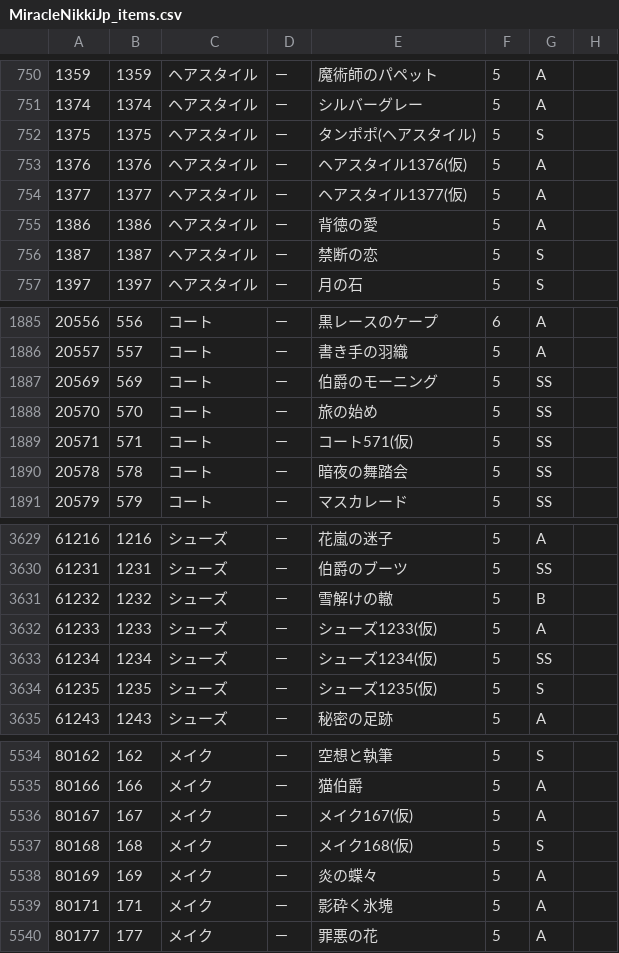
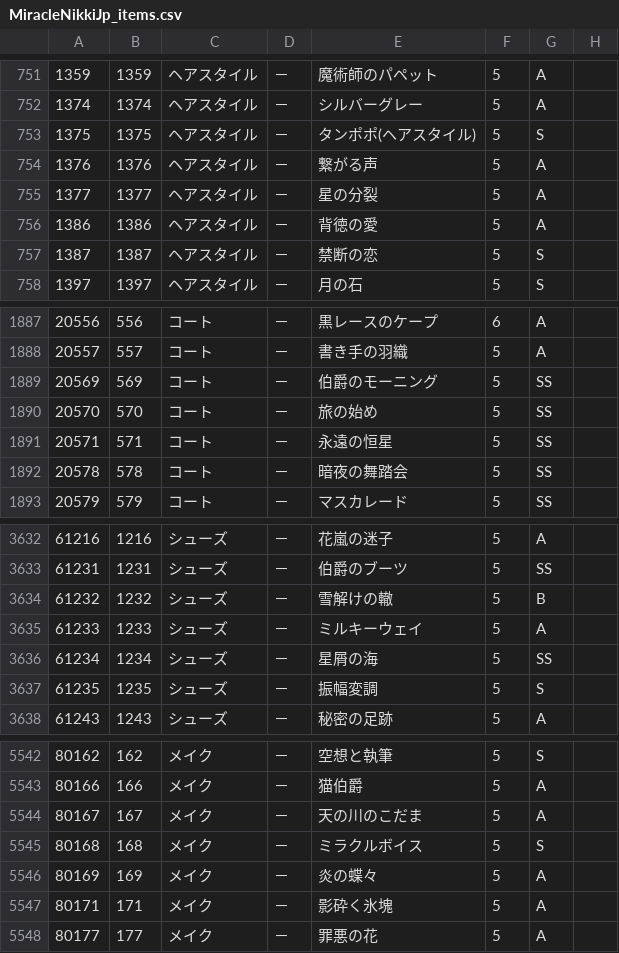
Before and after one commit to ShTair/MiracleNikkiJp_items, a CSV file: MiracleNikkiJp_items.csv, drawn as a sheet; only a part is shown, gaps mark what is left out; addresses are those after the commit; the diff covers the shown part only; the diff names each change by its address in the sheet, - before the commit and + after, or states it on an @@ line.

```diff
--- a/MiracleNikkiJp_items.csv
+++ b/MiracleNikkiJp_items.csv
-E754: ヘアスタイル1376(仮)
+E754: 繋がる声
-E755: ヘアスタイル1377(仮)
+E755: 星の分裂
-E1891: コート571(仮)
+E1891: 永遠の恒星
-E3635: シューズ1233(仮)
+E3635: ミルキーウェイ
-E3636: シューズ1234(仮)
+E3636: 星屑の海
-E3637: シューズ1235(仮)
+E3637: 振幅変調
-E5544: メイク167(仮)
+E5544: 天の川のこだま
-E5545: メイク168(仮)
+E5545: ミラクルボイス
```
Also changed, not shown: 8 added rows and 22 edited cells elsewhere in this file.
